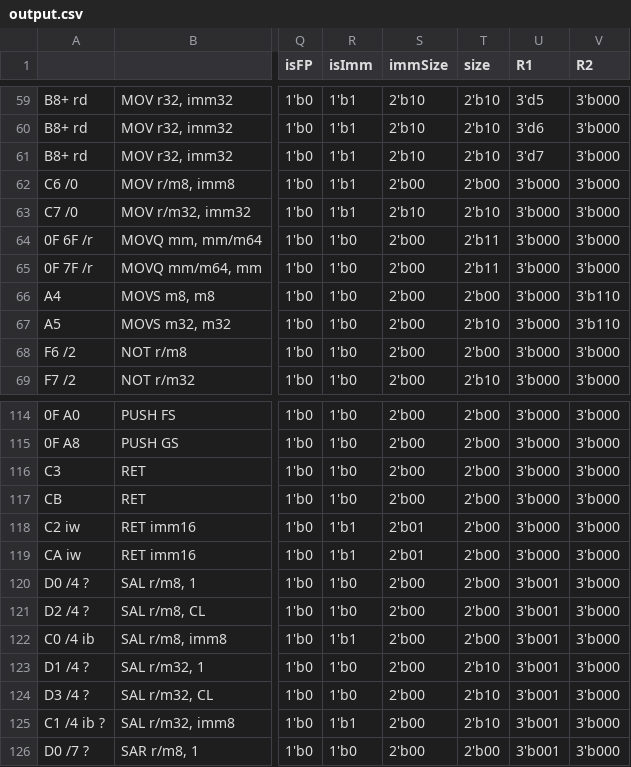
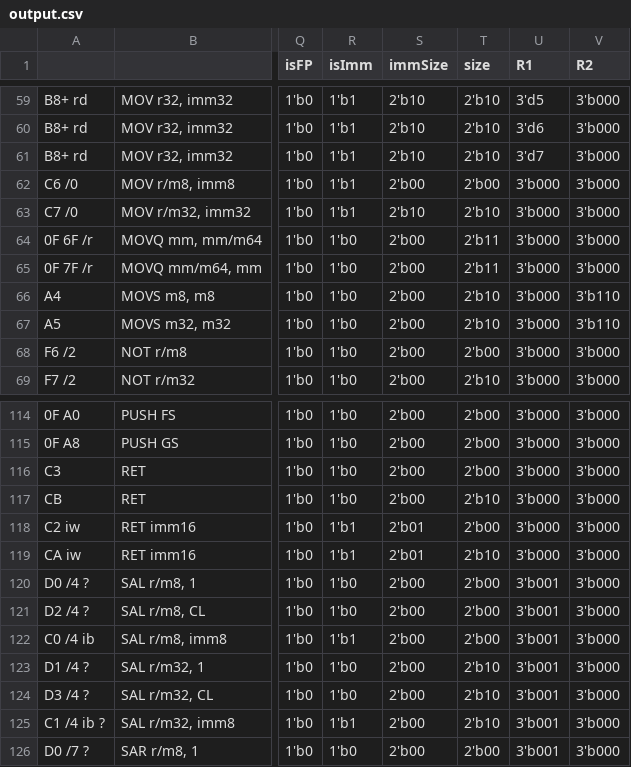
Before and after one commit to e-turcotte/Project-RAVE, a CSV file: processor/ControlStore/pythonProject/output.csv, drawn as a sheet; only a part is shown, gaps mark what is left out; the diff names each change by its address in the sheet, - before the commit and + after, or states it on an @@ line.

```diff
--- a/processor/ControlStore/pythonProject/output.csv
+++ b/processor/ControlStore/pythonProject/output.csv
-T66 (size): 2'b00
+T66 (size): 2'b10
-T117 (size): 2'b00
+T117 (size): 2'b10
-T119 (size): 2'b00
+T119 (size): 2'b10
```
Also changed, not shown: 3 other files.
